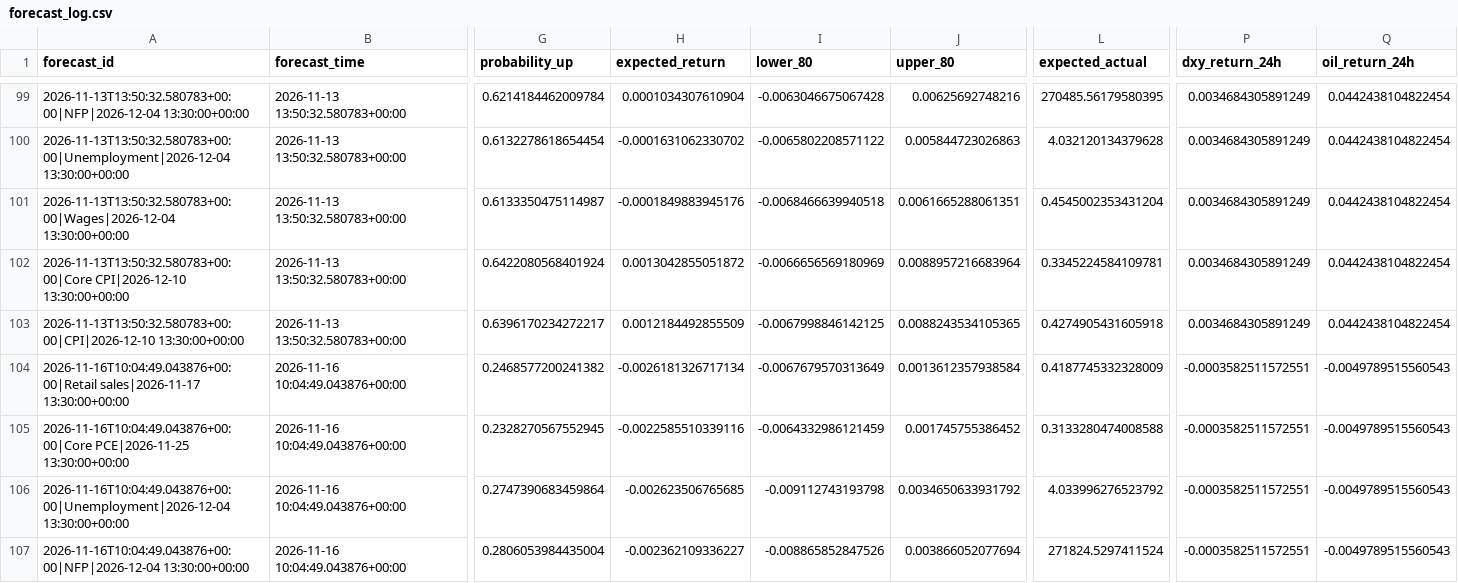
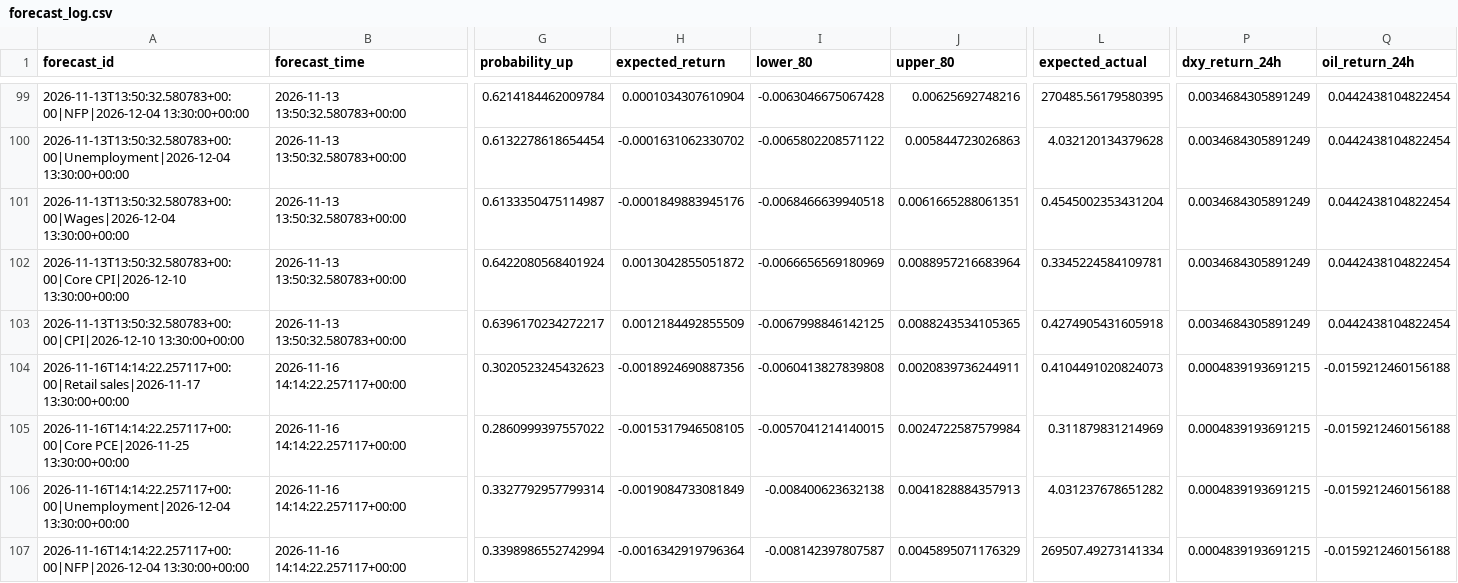
Before and after one commit to nkrabby/gold-news-model, a CSV file: outputs/forecast_log.csv, drawn as a sheet; only a part is shown, gaps mark what is left out; the diff covers the shown part only; the diff names each change by its address in the sheet, - before the commit and + after, or states it on an @@ line.

```diff
--- a/outputs/forecast_log.csv
+++ b/outputs/forecast_log.csv
-A104 (forecast_id): 2026-11-16T10:04:49.043876+00:00|Retail sales|2026-11-17 13:30:00+00:00
+A104 (forecast_id): 2026-11-16T14:14:22.257117+00:00|Retail sales|2026-11-17 13:30:00+00:00
-B104:B107 (forecast_time): 2026-11-16 10:04:49.043876+00:00
+B104:B107 (forecast_time): 2026-11-16 14:14:22.257117+00:00
-G104 (probability_up): 0.2468577200241382
+G104 (probability_up): 0.3020523245432623
-H104 (expected_return): -0.0026181326717134
+H104 (expected_return): -0.0018924690887356
-I104 (lower_80): -0.0067679570313649
+I104 (lower_80): -0.0060413827839808
-J104 (upper_80): 0.0013612357938584
+J104 (upper_80): 0.0020839736244911
-L104 (expected_actual): 0.4187745332328009
+L104 (expected_actual): 0.4104491020824073
-P104:P107 (dxy_return_24h): -0.0003582511572551
+P104:P107 (dxy_return_24h): 0.0004839193691215
-Q104:Q107 (oil_return_24h): -0.0049789515560543
+Q104:Q107 (oil_return_24h): -0.0159212460156188
-A105 (forecast_id): 2026-11-16T10:04:49.043876+00:00|Core PCE|2026-11-25 13:30:00+00:00
+A105 (forecast_id): 2026-11-16T14:14:22.257117+00:00|Core PCE|2026-11-25 13:30:00+00:00
-G105 (probability_up): 0.2328270567552945
+G105 (probability_up): 0.2860999397557022
-H105 (expected_return): -0.0022585510339116
+H105 (expected_return): -0.0015317946508105
-I105 (lower_80): -0.0064332986121459
+I105 (lower_80): -0.0057041214140015
-J105 (upper_80): 0.001745755386452
+J105 (upper_80): 0.0024722587579984
-L105 (expected_actual): 0.3133280474008588
+L105 (expected_actual): 0.311879831214969
-A106 (forecast_id): 2026-11-16T10:04:49.043876+00:00|Unemployment|2026-12-04 13:30:00+00:00
+A106 (forecast_id): 2026-11-16T14:14:22.257117+00:00|Unemployment|2026-12-04 13:30:00+00:00
-G106 (probability_up): 0.2747390683459864
+G106 (probability_up): 0.3327792957799314
-H106 (expected_return): -0.002623506765685
+H106 (expected_return): -0.0019084733081849
-I106 (lower_80): -0.009112743193798
+I106 (lower_80): -0.008400623632138
-J106 (upper_80): 0.0034650633931792
+J106 (upper_80): 0.0041828884357913
-L106 (expected_actual): 4.033996276523792
+L106 (expected_actual): 4.031237678651282
-A107 (forecast_id): 2026-11-16T10:04:49.043876+00:00|NFP|2026-12-04 13:30:00+00:00
+A107 (forecast_id): 2026-11-16T14:14:22.257117+00:00|NFP|2026-12-04 13:30:00+00:00
-G107 (probability_up): 0.2806053984435004
+G107 (probability_up): 0.3398986552742994
-H107 (expected_return): -0.002362109336227
+H107 (expected_return): -0.0016342919796364
-I107 (lower_80): -0.008865852847526
+I107 (lower_80): -0.008142397807587
-J107 (upper_80): 0.003866052077694
+J107 (upper_80): 0.0045895071176329
-L107 (expected_actual): 271824.5297411524
+L107 (expected_actual): 269507.49273141334
```
Also changed, not shown: 56 edited cells elsewhere in this file, 2 other files.
